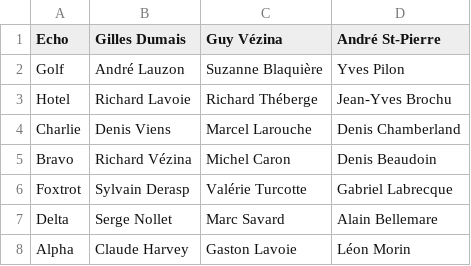
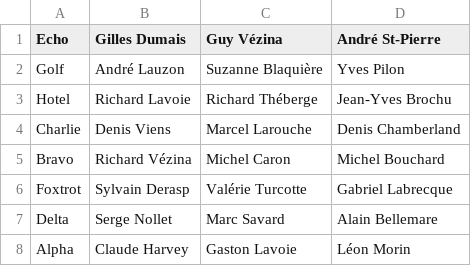
Before and after one commit to vezir649-droid/ligue-billard-saphir, a CSV file: equipes-saphir.csv, drawn as a sheet.

Commit message:
Sauvegarde saisie secours equipes-saphir.csv (02/11/2026 14:34:22)

```diff
--- a/equipes-saphir.csv
+++ b/equipes-saphir.csv
@@ -4,3 +4,3 @@ Hotel,Richard Lavoie,Richard Théberge,Jean-Yves Brochu
 Charlie,Denis Viens,Marcel Larouche,Denis Chamberland
-Bravo,Richard Vézina,Michel Caron,Denis Beaudoin
+Bravo,Richard Vézina,Michel Caron,Michel Bouchard
 Foxtrot,Sylvain Derasp,Valérie Turcotte,Gabriel Labrecque
```
